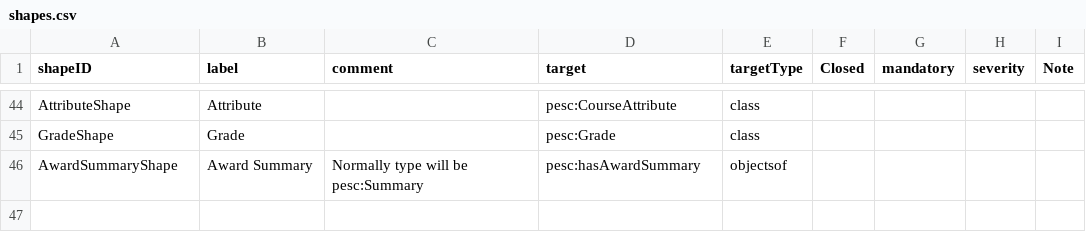
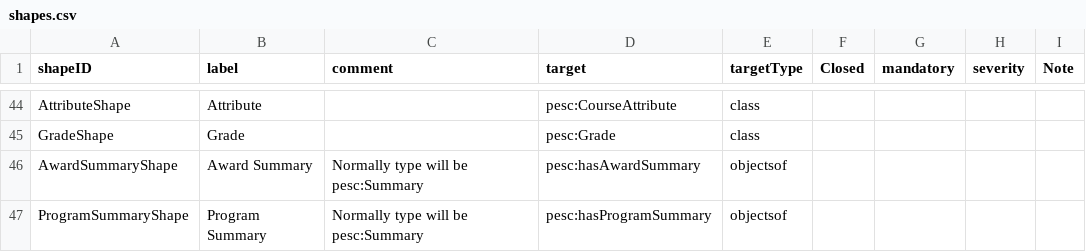
Before and after one commit to pesc-org/json-ld-transcript, a CSV file: TAP+SHACL/shapes.csv, drawn as a sheet; only a part is shown, gaps mark what is left out; the diff names each change by its address in the sheet, - before the commit and + after, or states it on an @@ line.

```diff
--- a/TAP+SHACL/shapes.csv
+++ b/TAP+SHACL/shapes.csv
+row 47: ProgramSummaryShape | Program Summary | Normally type will be pesc:Summary | pesc:hasProgramSummary | objectsof
```
Also changed, not shown: TAP+SHACL/summary-related-tap.csv, TAP+SHACL/tap.csv, 10 other files.
